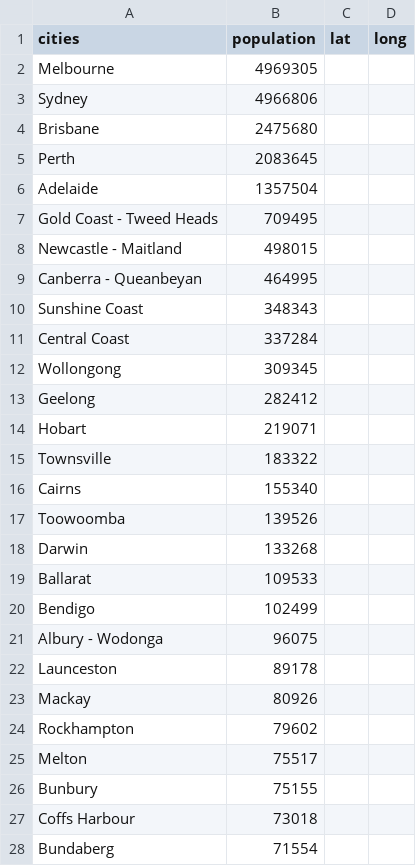
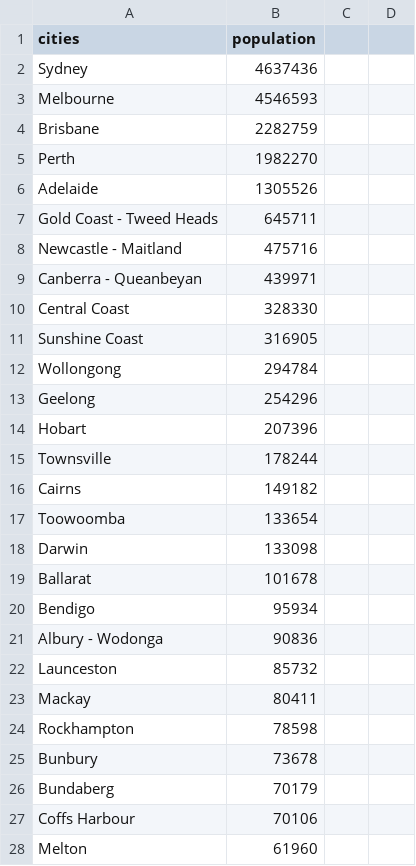
Before and after one commit to hoangcuongnguyen2001/Analysis-for-Australian-Population, a CSV file: Australian Population Analysis/dataset/largest_cities_2016.csv, drawn as a sheet; only a part is shown; the diff covers the shown part only.

Commit message:
Add files via upload

```diff
--- a/Australian Population Analysis/dataset/largest_cities_2016.csv
+++ b/Australian Population Analysis/dataset/largest_cities_2016.csv
@@ -1,28 +1,28 @@
-cities,population,lat,long
-Melbourne,4969305,,
-Sydney,4966806,,
-Brisbane,2475680,,
-Perth,2083645,,
-Adelaide,1357504,,
-Gold Coast - Tweed Heads,709495,,
-Newcastle - Maitland,498015,,
-Canberra - Queanbeyan,464995,,
-Sunshine Coast,348343,,
-Central Coast,337284,,
-Wollongong,309345,,
-Geelong,282412,,
-Hobart,219071,,
-Townsville,183322,,
-Cairns,155340,,
-Toowoomba,139526,,
-Darwin,133268,,
-Ballarat,109533,,
-Bendigo,102499,,
-Albury - Wodonga,96075,,
-Launceston,89178,,
-Mackay,80926,,
-Rockhampton,79602,,
-Melton,75517,,
-Bunbury,75155,,
-Coffs Harbour,73018,,
-Bundaberg,71554,,
+cities,population
+Sydney,4637436
+Melbourne,4546593
+Brisbane,2282759
+Perth,1982270
+Adelaide,1305526
+Gold Coast - Tweed Heads,645711
+Newcastle - Maitland,475716
+Canberra - Queanbeyan,439971
+Central Coast,328330
+Sunshine Coast,316905
+Wollongong,294784
+Geelong,254296
+Hobart,207396
+Townsville,178244
+Cairns,149182
+Toowoomba,133654
+Darwin,133098
+Ballarat,101678
+Bendigo,95934
+Albury - Wodonga,90836
+Launceston,85732
+Mackay,80411
+Rockhampton,78598
+Bunbury,73678
+Bundaberg,70179
+Coffs Harbour,70106
+Melton,61960
```
Also changed, not shown: 1 added row, 1 removed row and 2 edited cells elsewhere in this file.
